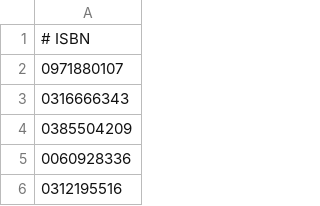
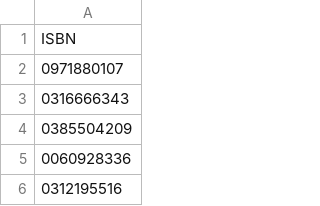
Before and after one commit to nycdatasci/bootcamp007_project, a CSV file: Project5-Capstone/shopaholics/BX-CSV-Dump/books1000.csv, drawn as a sheet; only a part is shown.

Commit message:
googleBooks

```diff
--- a/Project5-Capstone/shopaholics/BX-CSV-Dump/books1000.csv
+++ b/Project5-Capstone/shopaholics/BX-CSV-Dump/books1000.csv
@@ -1,2 +1,2 @@
-# ISBN
+ISBN
 0971880107
```
Also changed, not shown: 1 other file.
